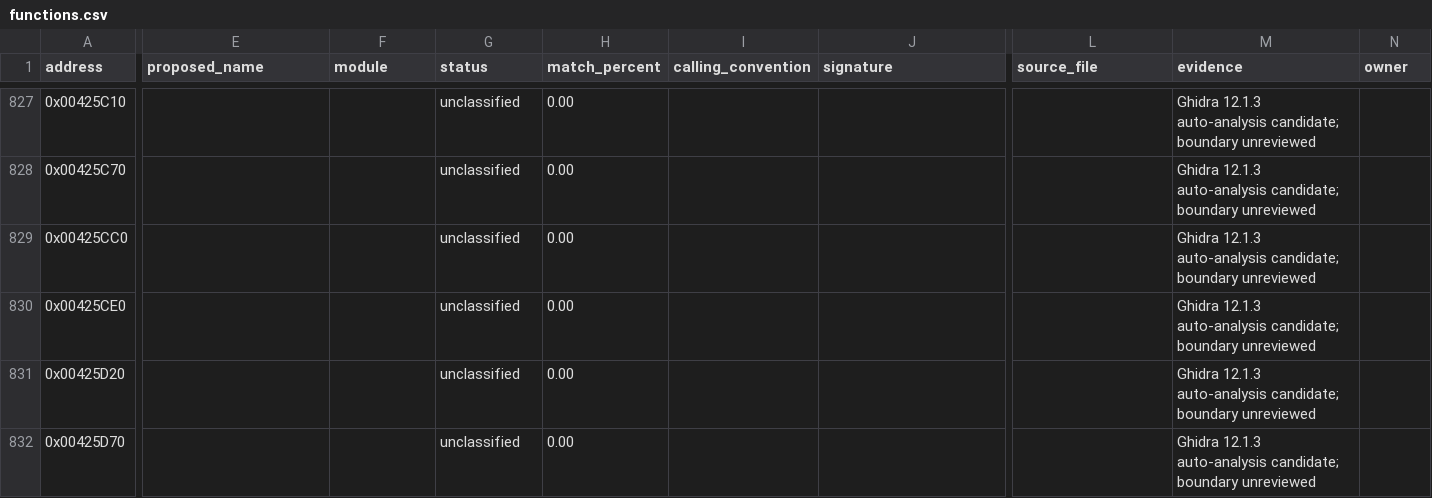
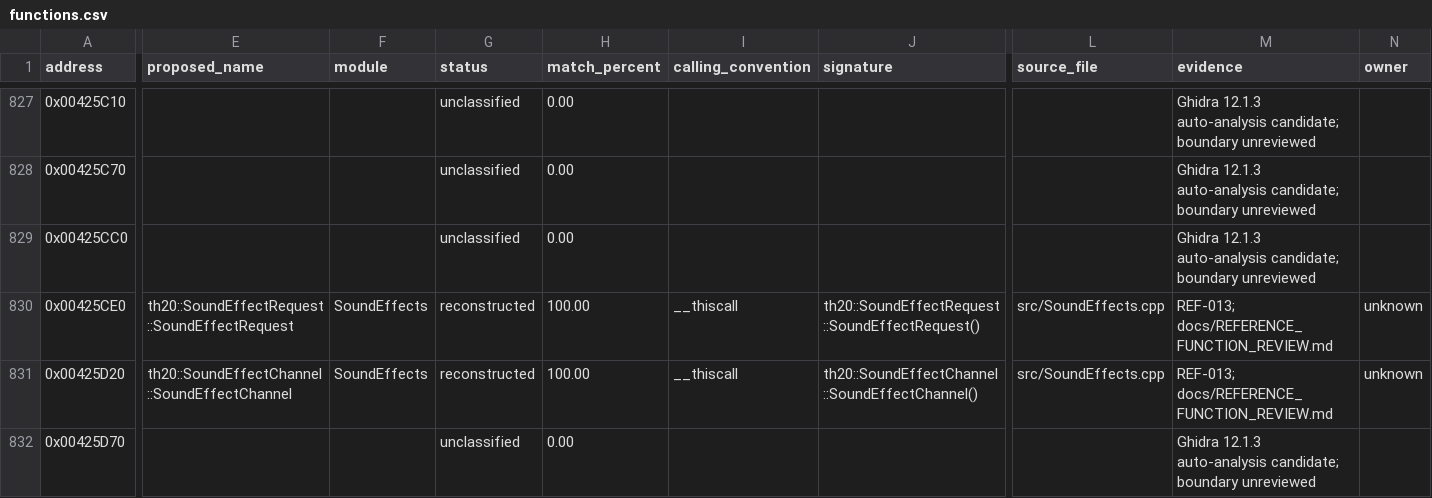
Before and after one commit to N0zoM1z0/th20, a CSV file: config/functions.csv, drawn as a sheet; only a part is shown, gaps mark what is left out; the diff covers the shown part only; the diff names each change by its address in the sheet, - before the commit and + after, or states it on an @@ line.

```diff
--- a/config/functions.csv
+++ b/config/functions.csv
-E830 (proposed_name): (empty)
+E830 (proposed_name): th20::SoundEffectRequest::SoundEffectRequest
-F830:F831 (module): (empty)
+F830:F831 (module): SoundEffects
-G830:G831 (status): unclassified
+G830:G831 (status): reconstructed
-H830:H831 (match_percent): 0.00
+H830:H831 (match_percent): 100.00
-I830:I831 (calling_convention): (empty)
+I830:I831 (calling_convention): __thiscall
-J830 (signature): (empty)
+J830 (signature): th20::SoundEffectRequest::SoundEffectRequest()
-L830:L831 (source_file): (empty)
+L830:L831 (source_file): src/SoundEffects.cpp
-M830:M831 (evidence): Ghidra 12.1.3 auto-analysis candidate; boundary unreviewed
+M830:M831 (evidence): REF-013; docs/REFERENCE_FUNCTION_REVIEW.md
-N830:N831 (owner): (empty)
+N830:N831 (owner): unknown
-E831 (proposed_name): (empty)
+E831 (proposed_name): th20::SoundEffectChannel::SoundEffectChannel
-J831 (signature): (empty)
+J831 (signature): th20::SoundEffectChannel::SoundEffectChannel()
```
Also changed, not shown: 22 edited cells elsewhere in this file, config/function-origins.csv, config/implemented.csv, 17 other files.
